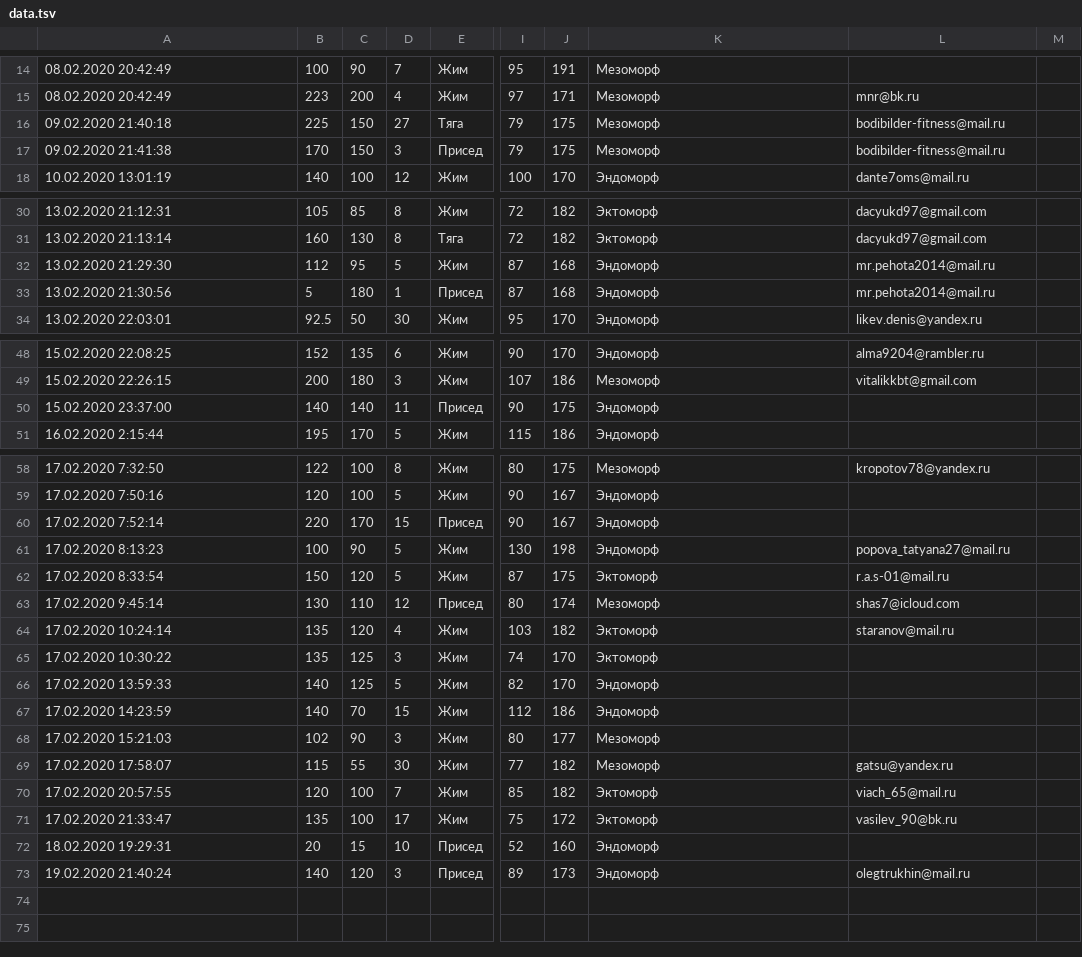
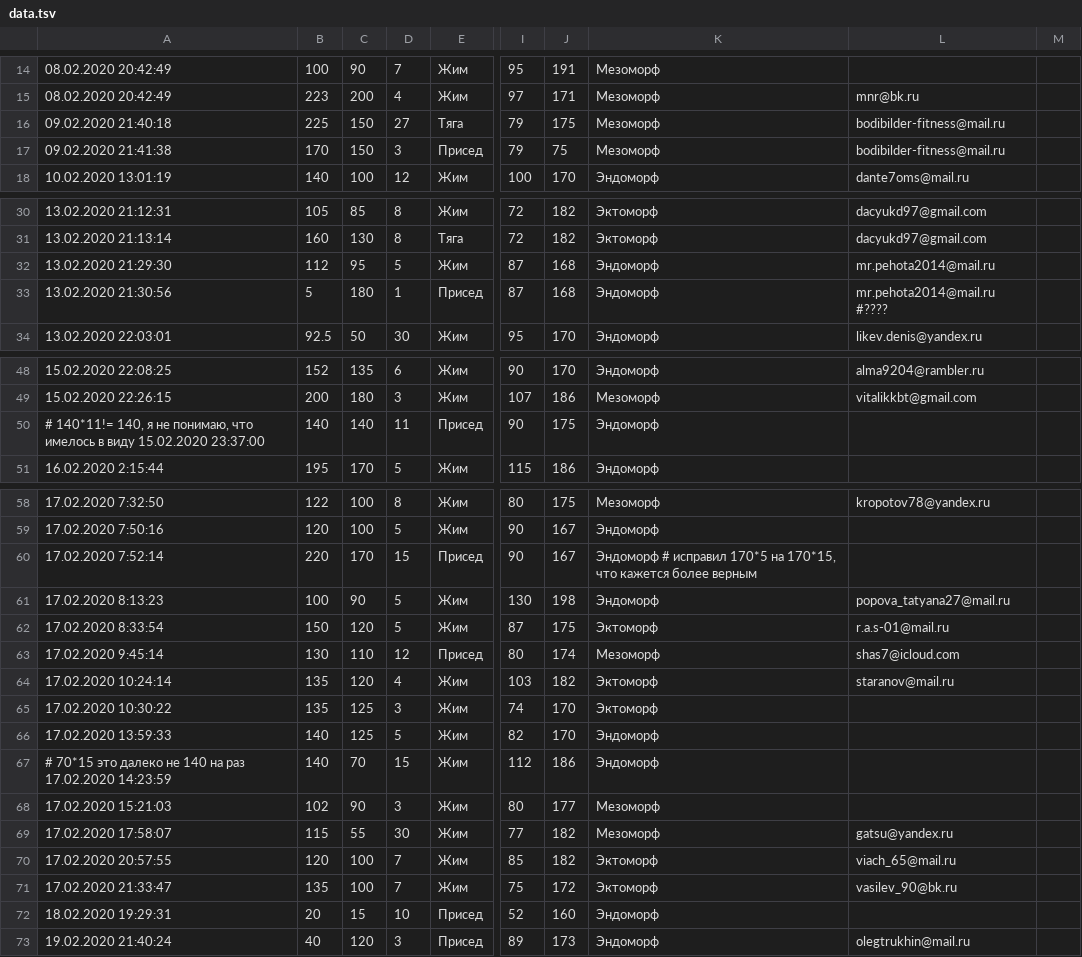
Before and after one commit to PasaOpasen/Powerlifting-training-diary-and-articles, a TSV file: Уравнение для повторного максимума/data.tsv, drawn as a sheet; only a part is shown, gaps mark what is left out; the diff names each change by its address in the sheet, - before the commit and + after, or states it on an @@ line.

```diff
--- a/Уравнение для повторного максимума/data.tsv
+++ b/Уравнение для повторного максимума/data.tsv
-J17: 175
+J17: 75
-L33: mr.pehota2014@mail.ru
+L33: mr.pehota2014@mail.ru #????
-A50: 15.02.2020 23:37:00
+A50: # 140*11!= 140, я не понимаю, что имелось в виду 15.02.2020 23:37:00
-K60: Эндоморф
+K60: Эндоморф # исправил 170*5 на 170*15, что кажется более верным
-A67: 17.02.2020 14:23:59
+A67: # 70*15 это далеко не 140 на раз 17.02.2020 14:23:59
-D71: 17
+D71: 7
-B73: 140
+B73: 40
```
Also changed, not shown: 3 other files.
